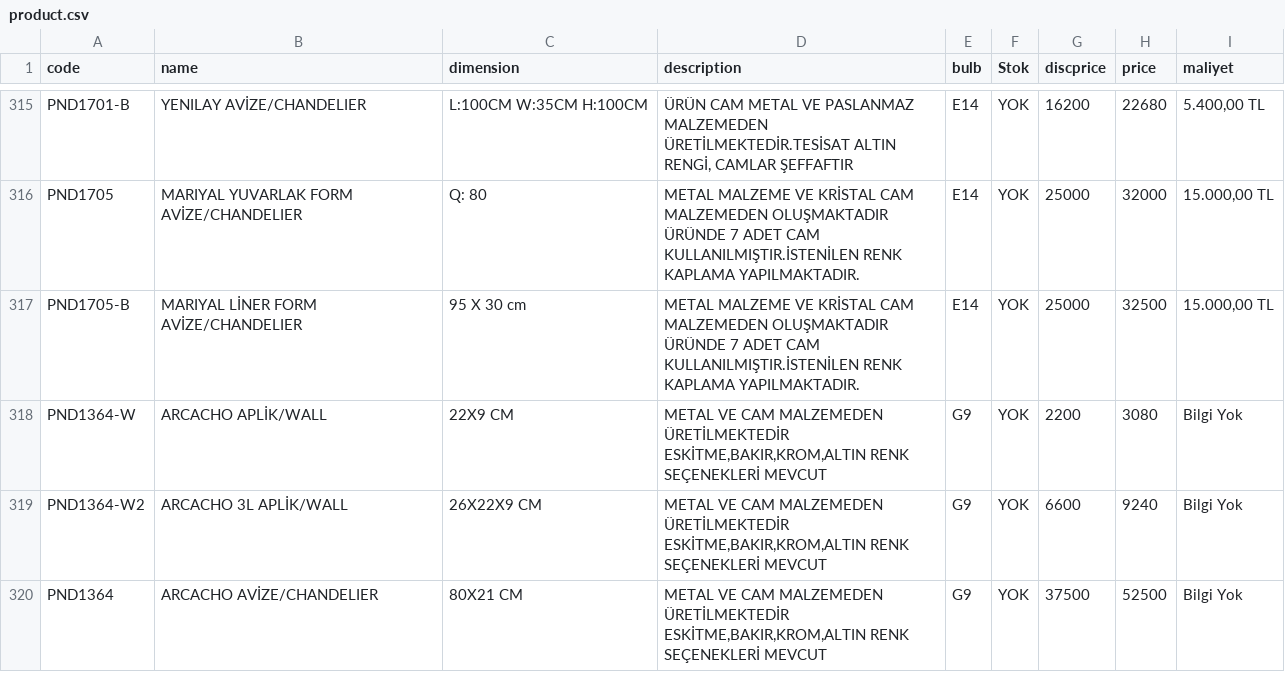
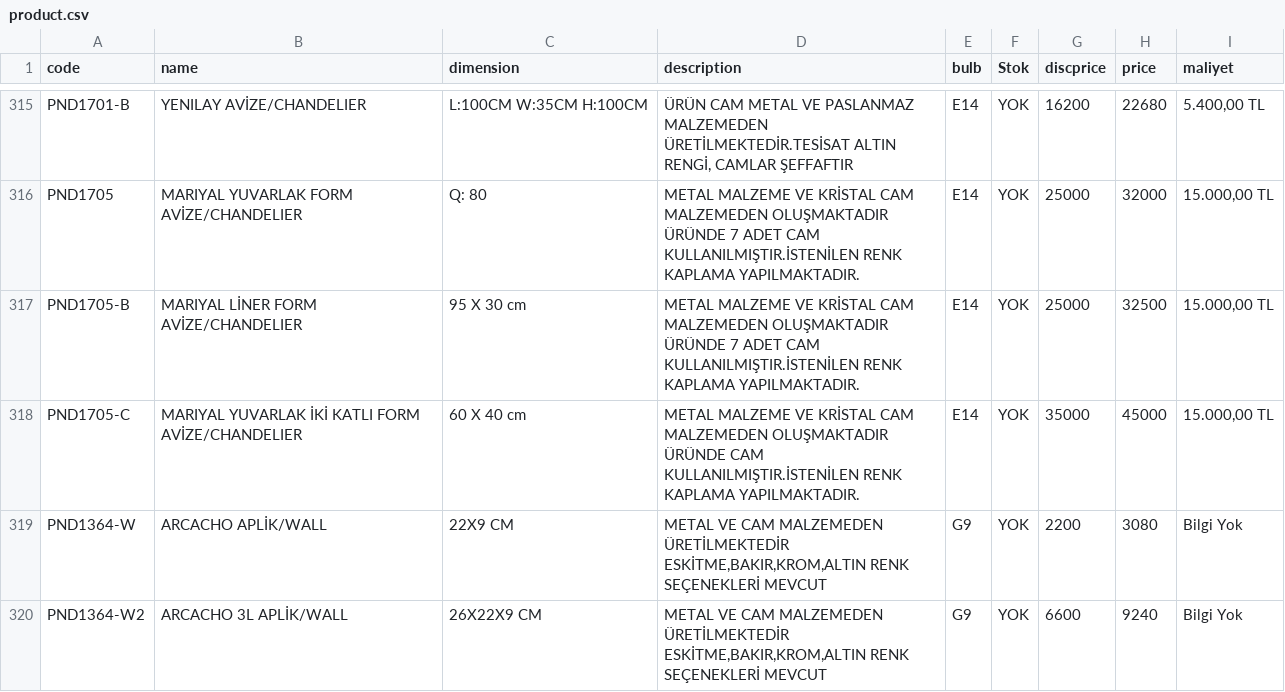
Before and after one commit to pnd-107112/barcode-scanner, a CSV file: product.csv, drawn as a sheet; only a part is shown, gaps mark what is left out; the shorter side is filled out with more unchanged rows.

Commit message:
Update product.csv

```diff
--- a/product.csv
+++ b/product.csv
@@ -317,2 +317,3 @@ PND1705;MARIYAL YUVARLAK FORM AVİZE/CHANDELIER;Q: 80 ;METAL MALZEME VE KRİSTAL
 PND1705-B;MARIYAL LİNER FORM AVİZE/CHANDELIER;95 X 30 cm ;METAL MALZEME VE KRİSTAL CAM MALZEMEDEN OLUŞMAKTADIR ÜRÜNDE 7 ADET CAM KULLANILMIŞTIR.İSTENİLEN RENK KAPLAMA YAPILMAKTADIR.;E14;YOK;25000;32500;15.000,00 TL
+PND1705-C;MARIYAL YUVARLAK İKİ KATLI FORM AVİZE/CHANDELIER;60 X 40 cm ;METAL MALZEME VE KRİSTAL CAM MALZEMEDEN OLUŞMAKTADIR ÜRÜNDE CAM KULLANILMIŞTIR.İSTENİLEN RENK KAPLAMA YAPILMAKTADIR.;E14;YOK;35000;45000;15.000,00 TL
 PND1364-W;ARCACHO APLİK/WALL;22X9 CM ;METAL VE CAM MALZEMEDEN ÜRETİLMEKTEDİR ESKİTME,BAKIR,KROM,ALTIN RENK SEÇENEKLERİ MEVCUT  ;G9;YOK;2200;3080;Bilgi Yok
```
